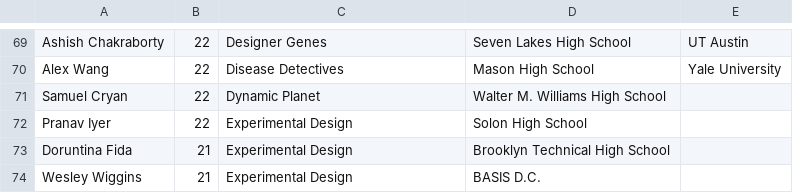
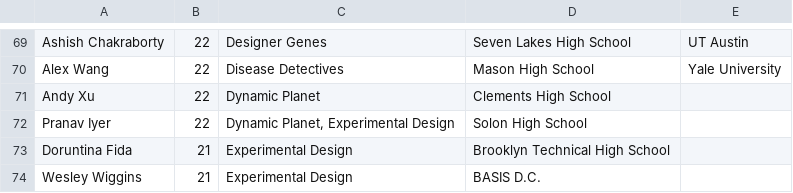
Before and after one commit to dfan/puscioly, a TSV file: scripts/team.tsv, drawn as a sheet; only a part is shown, gaps mark what is left out.

Commit message:
update team page

```diff
--- a/scripts/team.tsv
+++ b/scripts/team.tsv
@@ -70,4 +70,4 @@ Ashish Chakraborty	22	Designer Genes	Seven Lakes High School	UT Austin
 Alex Wang	22	Disease Detectives	Mason High School	Yale University
-Samuel Cryan	22	Dynamic Planet	Walter M. Williams High School	
-Pranav Iyer	22	Experimental Design	Solon High School	
+Andy Xu	22	Dynamic Planet	Clements High School	
+Pranav Iyer	22	Dynamic Planet, Experimental Design	Solon High School	
 Doruntina Fida	21	Experimental Design	Brooklyn Technical High School	
```
Also changed, not shown: 1 other file.
